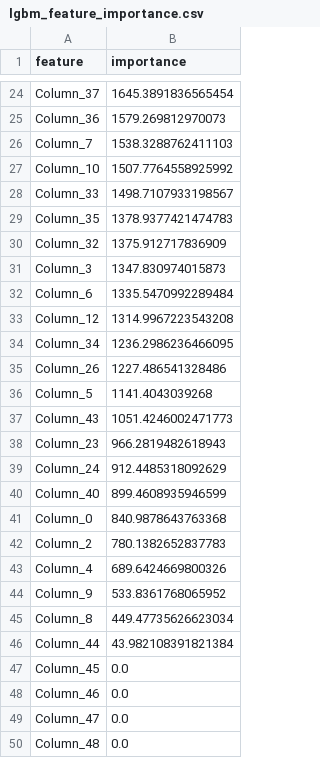
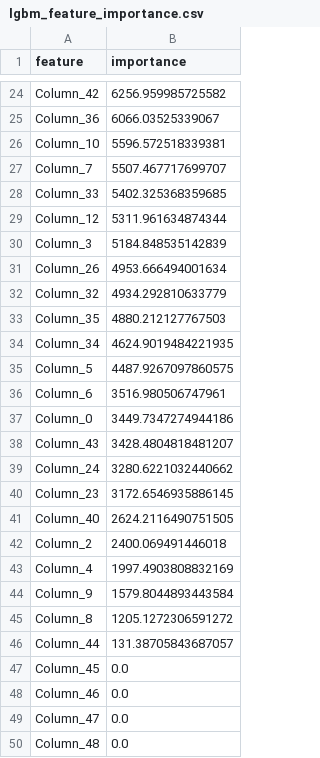
Before and after one commit to develop-17-bbp/trade, a CSV file: models/lgbm_feature_importance.csv, drawn as a sheet; only a part is shown, gaps mark what is left out; removed rows and columns are numbered as before the commit, all else as after; the diff covers the shown part only; the diff names each change by its address in the sheet, - before the commit and + after, or states it on an @@ line.

Commit message:
lgbm_model

```diff
--- a/models/lgbm_feature_importance.csv
+++ b/models/lgbm_feature_importance.csv
-row 24: Column_37 | 1645.3891836565454
+row 24: Column_42 | 6256.959985725582
-B25 (importance): 1579.269812970073
+B25 (importance): 6066.03525339067
-row 26: Column_7 | 1538.3288762411103
-B26 (importance): 1507.7764558925992
+B26 (importance): 5596.572518339381
+row 27: Column_7 | 5507.467717699707
-B28 (importance): 1498.7107933198567
+B28 (importance): 5402.325368359685
-row 29: Column_35 | 1378.9377421474783
-row 30: Column_32 | 1375.912717836909
-row 31: Column_3 | 1347.830974015873
-row 32: Column_6 | 1335.5470992289484
-B29 (importance): 1314.9967223543208
+B29 (importance): 5311.961634874344
-row 34: Column_34 | 1236.2986236466095
+row 30: Column_3 | 5184.848535142839
-B31 (importance): 1227.486541328486
+B31 (importance): 4953.666494001634
+row 32: Column_32 | 4934.292810633779
+row 33: Column_35 | 4880.212127767503
+row 34: Column_34 | 4624.9019484221935
-B35 (importance): 1141.4043039268
+B35 (importance): 4487.9267097860575
+row 36: Column_6 | 3516.980506747961
+row 37: Column_0 | 3449.7347274944186
-B38 (importance): 1051.4246002471773
+B38 (importance): 3428.4804818481207
-row 38: Column_23 | 966.2819482618943
-B39 (importance): 912.4485318092629
+B39 (importance): 3280.6221032440662
+row 40: Column_23 | 3172.6546935886145
-B41 (importance): 899.4608935946599
+B41 (importance): 2624.2116490751505
-row 41: Column_0 | 840.9878643763368
-B42 (importance): 780.1382652837783
+B42 (importance): 2400.069491446018
-B43 (importance): 689.6424669800326
+B43 (importance): 1997.4903808832169
-B44 (importance): 533.8361768065952
+B44 (importance): 1579.8044893443584
-B45 (importance): 449.47735626623034
+B45 (importance): 1205.1272306591272
-B46 (importance): 43.982108391821384
+B46 (importance): 131.38705843687057
```
Also changed, not shown: 13 added rows, 13 removed rows and 9 edited cells elsewhere in this file, 4 other files.
